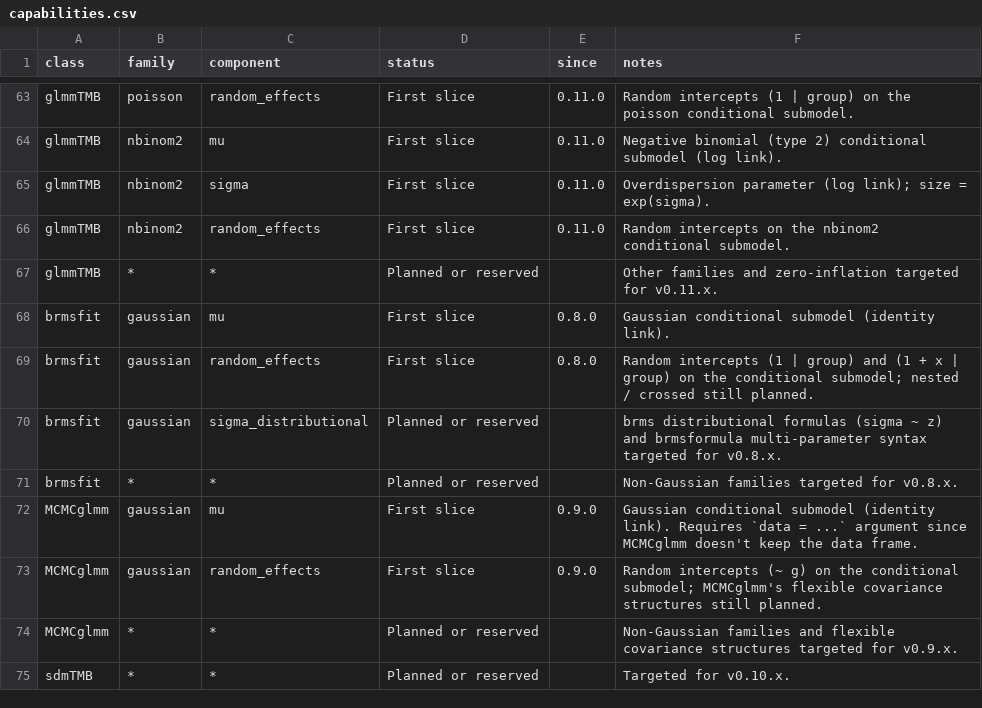
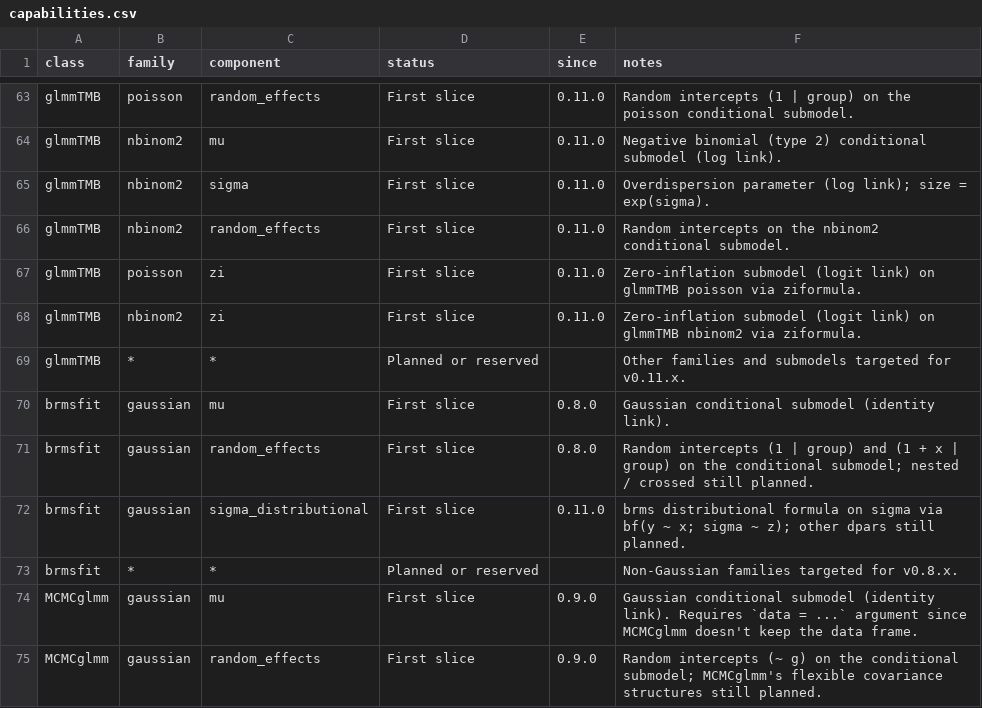
Before and after one commit to itchyshin/symbolizer, a CSV file: inst/extdata/capabilities.csv, drawn as a sheet; only a part is shown, gaps mark what is left out; the shorter side is filled out with more unchanged rows.

```diff
--- a/inst/extdata/capabilities.csv
+++ b/inst/extdata/capabilities.csv
@@ -66,6 +66,8 @@ glmmTMB,nbinom2,sigma,First slice,0.11.0,"Overdispersion parameter (log link); s
 glmmTMB,nbinom2,random_effects,First slice,0.11.0,"Random intercepts on the nbinom2 conditional submodel."
-glmmTMB,*,*,Planned or reserved,,Other families and zero-inflation targeted for v0.11.x.
+glmmTMB,poisson,zi,First slice,0.11.0,"Zero-inflation submodel (logit link) on glmmTMB poisson via ziformula."
+glmmTMB,nbinom2,zi,First slice,0.11.0,"Zero-inflation submodel (logit link) on glmmTMB nbinom2 via ziformula."
+glmmTMB,*,*,Planned or reserved,,Other families and submodels targeted for v0.11.x.
 brmsfit,gaussian,mu,First slice,0.8.0,Gaussian conditional submodel (identity link).
 brmsfit,gaussian,random_effects,First slice,0.8.0,"Random intercepts (1 | group) and (1 + x | group) on the conditional submodel; nested / crossed still planned."
-brmsfit,gaussian,sigma_distributional,Planned or reserved,,brms distributional formulas (sigma ~ z) and brmsformula multi-parameter syntax targeted for v0.8.x.
+brmsfit,gaussian,sigma_distributional,First slice,0.11.0,brms distributional formula on sigma via bf(y ~ x; sigma ~ z); other dpars still planned.
 brmsfit,*,*,Planned or reserved,,Non-Gaussian families targeted for v0.8.x.
```
Also changed, not shown: 9 other files.
